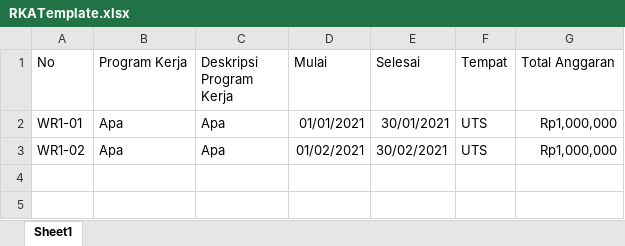
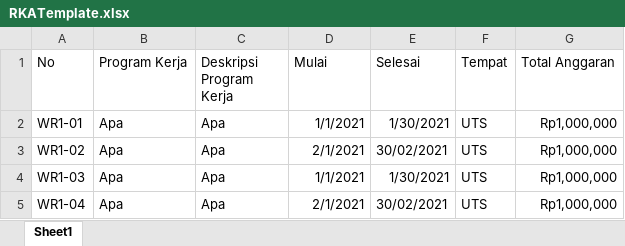
Before and after one commit to A2RJ/APERKATLumen, an Excel workbook: RKATemplate.xlsx, sheet Sheet1, drawn as a sheet; values as stored, in another font and other column widths than the file's, no borders; charts and pictures not drawn; the diff names each change by its address in the sheet, - before the commit and + after, or states it on an @@ line.

```diff
--- a/RKATemplate.xlsx (sheet Sheet1)
+++ b/RKATemplate.xlsx (sheet Sheet1)
-D2 (Mulai): 01/01/2021
+D2 (Mulai): 1/1/2021
-E2 (Selesai): 30/01/2021
+E2 (Selesai): 1/30/2021
-D3 (Mulai): 01/02/2021
+D3 (Mulai): 2/1/2021
+row 4: WR1-03 | Apa | Apa | 1/1/2021 | 1/30/2021 | UTS | Rp1,000,000
+row 5: WR1-04 | Apa | Apa | 2/1/2021 | 30/02/2021 | UTS | Rp1,000,000
```
Also changed, not shown: charts or pictures, 1 other file.
